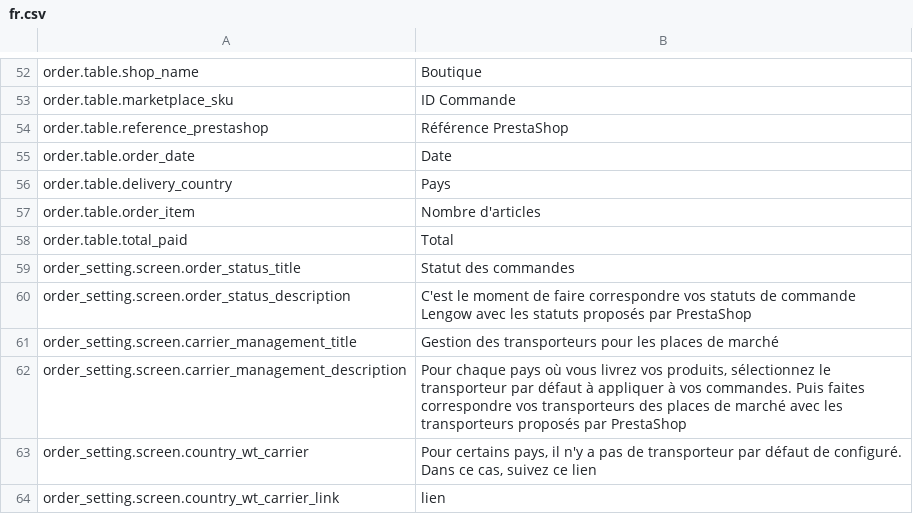
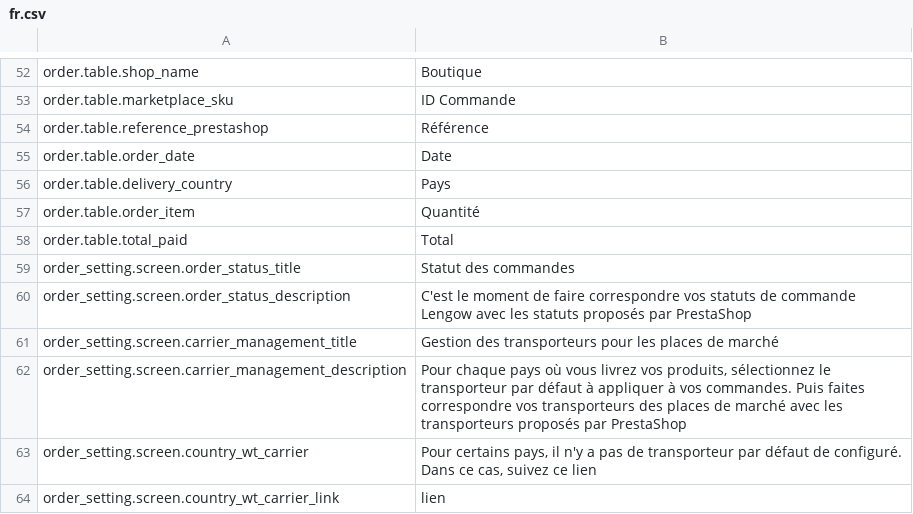
Before and after one commit to lengow/plugin-prestashop, a CSV file: translations/fr.csv, drawn as a sheet; only a part is shown, gaps mark what is left out.

```diff
--- a/translations/fr.csv
+++ b/translations/fr.csv
@@ -53,6 +53,6 @@ order.table.shop_name|Boutique
 order.table.marketplace_sku|ID Commande
-order.table.reference_prestashop|Référence PrestaShop
+order.table.reference_prestashop|Référence
 order.table.order_date|Date
 order.table.delivery_country|Pays
-order.table.order_item|Nombre d'articles
+order.table.order_item|Quantité
 order.table.total_paid|Total
```
Also changed, not shown: 7 other files.
